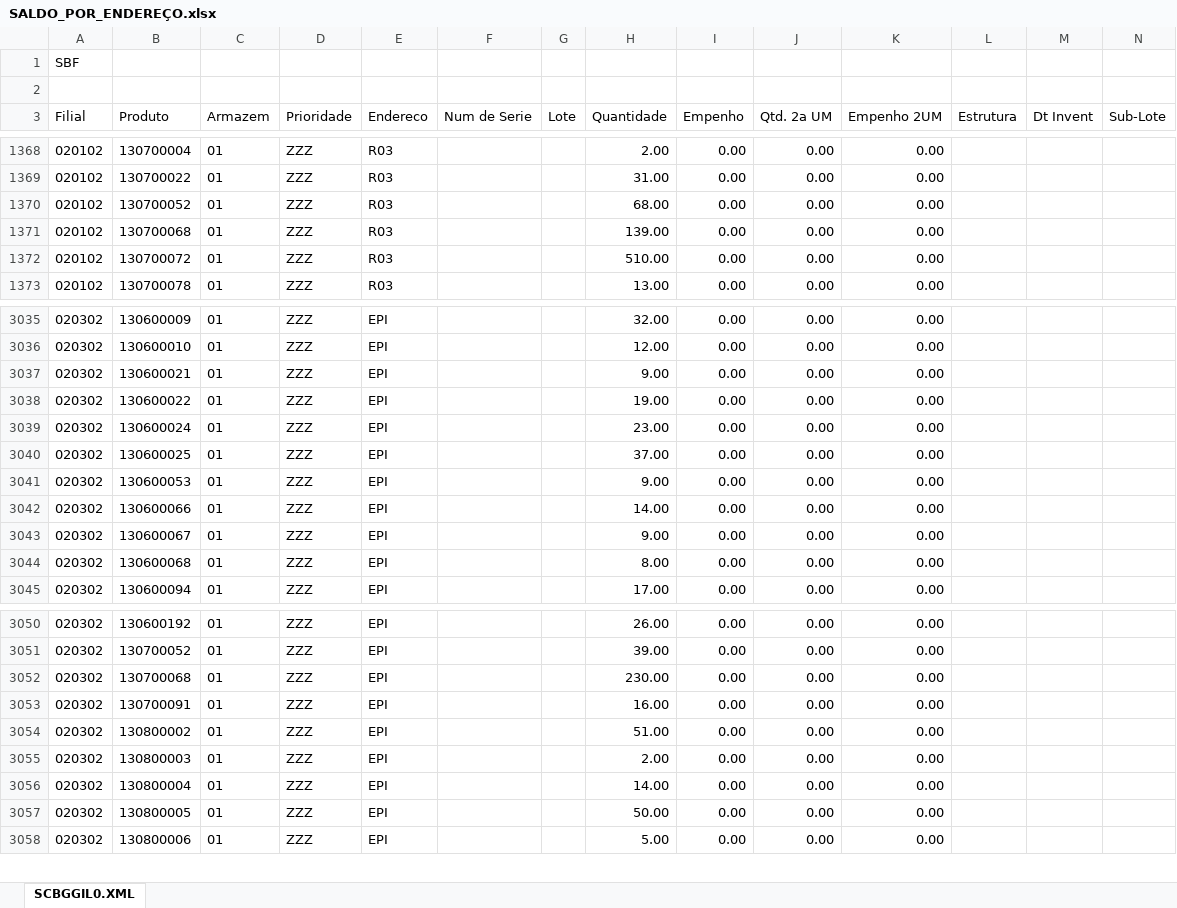
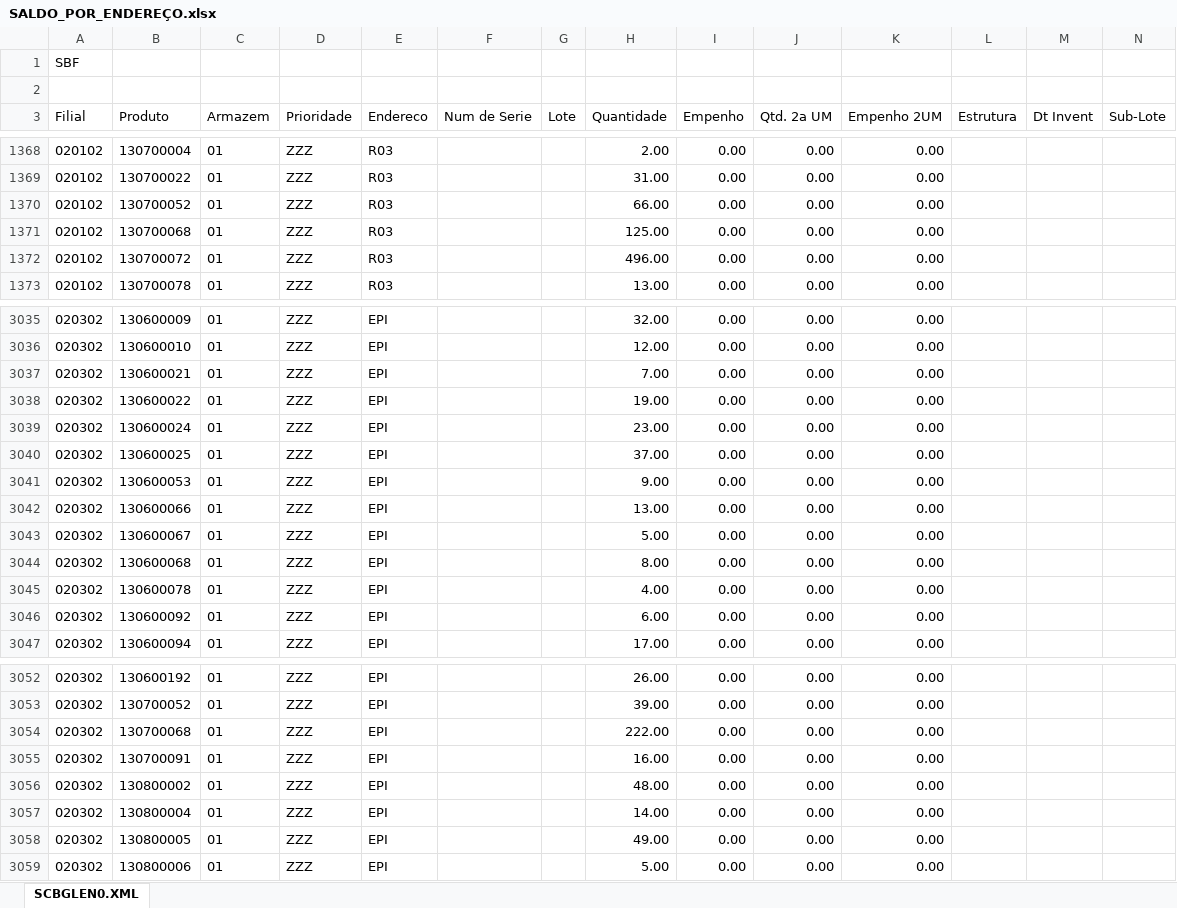
Before and after one commit to kaiquesiqueira-tech/CONSULTOR-PRODUTOS, an Excel workbook: dados/SALDO_POR_ENDEREÇO.xlsx, sheet SCBGLEN0.XML, drawn as a sheet; only a part is shown, gaps mark what is left out; values as stored, in another font and other column widths than the file's, no borders; removed rows and columns are numbered as before the commit, all else as after; the diff covers the shown part only; the diff names each change by its address in the sheet, - before the commit and + after, or states it on an @@ line.

```diff
--- a/dados/SALDO_POR_ENDEREÇO.xlsx (sheet SCBGLEN0.XML)
+++ b/dados/SALDO_POR_ENDEREÇO.xlsx (sheet SCBGLEN0.XML)
-sheet tab: SCBGGIL0.XML
+sheet tab: SCBGLEN0.XML
-H1370 (Quantidade): 68.00
+H1370 (Quantidade): 66.00
-H1371 (Quantidade): 139.00
+H1371 (Quantidade): 125.00
-H1372 (Quantidade): 510.00
+H1372 (Quantidade): 496.00
-H3037 (Quantidade): 9.00
+H3037 (Quantidade): 7.00
-H3042 (Quantidade): 14.00
+H3042 (Quantidade): 13.00
-H3043 (Quantidade): 9.00
+H3043 (Quantidade): 5.00
+row 3045: 020302 | 130600078 | 01 | ZZZ | EPI |  |  | 4.00 | 0.00 | 0.00 | 0.00
+row 3046: 020302 | 130600092 | 01 | ZZZ | EPI |  |  | 6.00 | 0.00 | 0.00 | 0.00
-H3054 (Quantidade): 230.00
+H3054 (Quantidade): 222.00
-H3056 (Quantidade): 51.00
+H3056 (Quantidade): 48.00
-row 3055: 020302 | 130800003 | 01 | ZZZ | EPI |  |  | 2.00 | 0.00 | 0.00 | 0.00
-H3058 (Quantidade): 50.00
+H3058 (Quantidade): 49.00
```
Also changed, not shown: 30 edited cells elsewhere in this sheet, dados/Lista de Produtos a Endereçar.xlsx, 5 other files.
